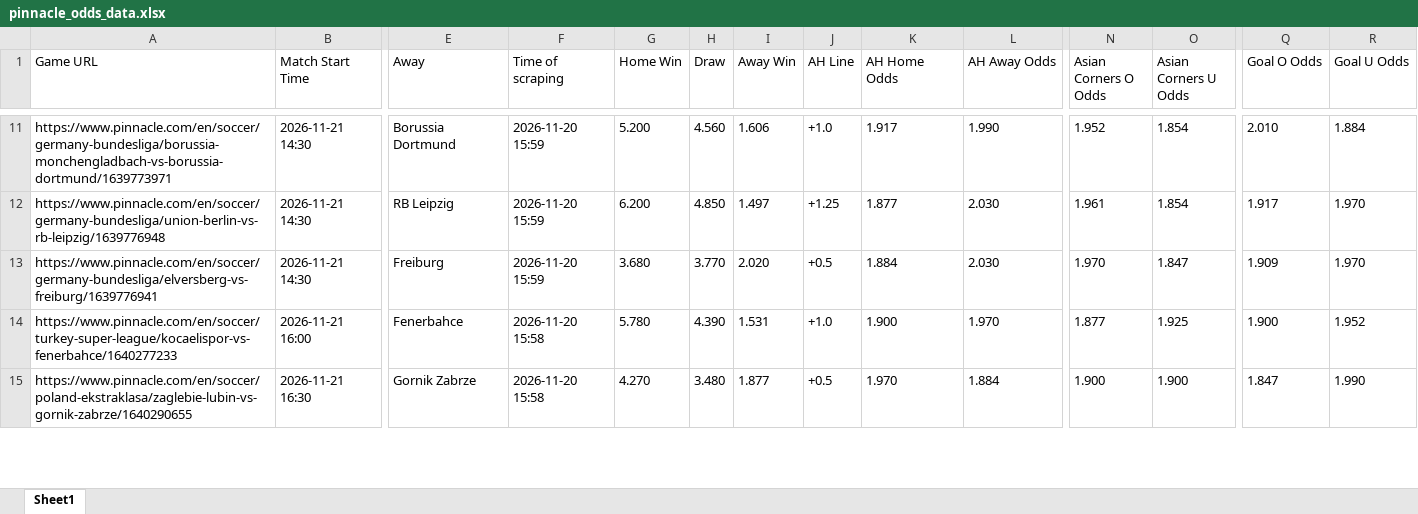
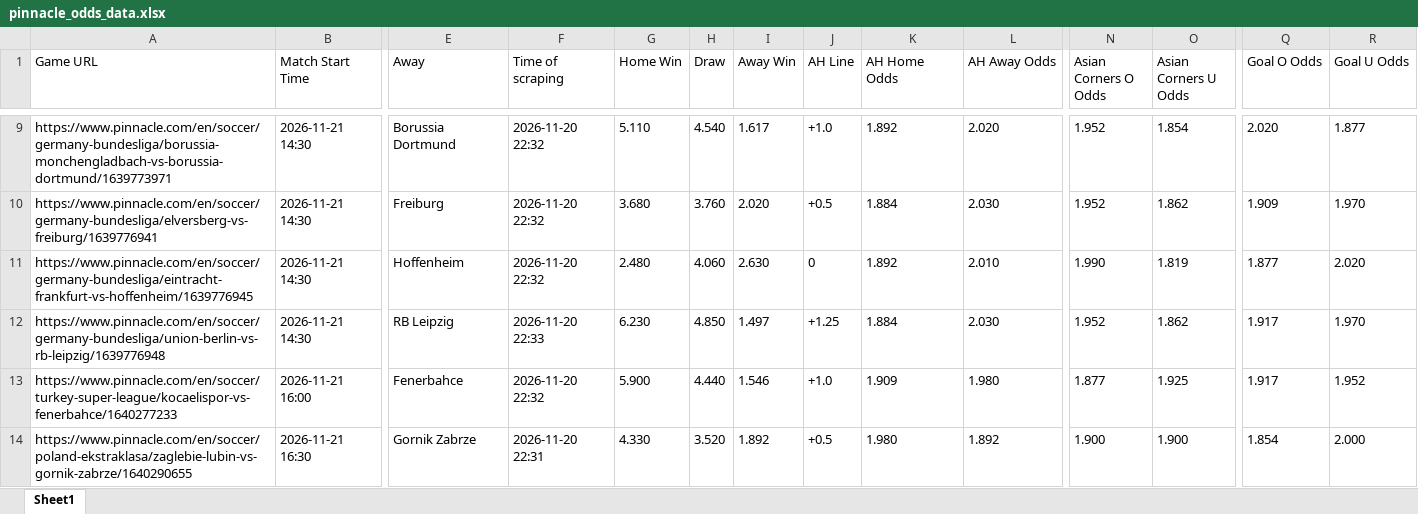
Before and after one commit to super-luke-chambers/pin_scraper, an Excel workbook: outputs/pinnacle_odds_data.xlsx, sheet Sheet1, drawn as a sheet; only a part is shown, gaps mark what is left out; values as stored, in another font and other column widths than the file's, no borders; removed rows and columns are numbered as before the commit, all else as after; rows hold the shown columns only; the diff covers the shown part only; the diff names each change by its address in the sheet, - before the commit and + after, or states it on an @@ line.

```diff
--- a/outputs/pinnacle_odds_data.xlsx (sheet Sheet1)
+++ b/outputs/pinnacle_odds_data.xlsx (sheet Sheet1)
-F9 (Time of scraping): 2026-11-20 15:59
+F9 (Time of scraping): 2026-11-20 22:32
-G9 (Home Win): 5.200
+G9 (Home Win): 5.110
-H9 (Draw): 4.560
+H9 (Draw): 4.540
-I9 (Away Win): 1.606
+I9 (Away Win): 1.617
-K9 (AH Home Odds): 1.917
+K9 (AH Home Odds): 1.892
-L9 (AH Away Odds): 1.990
+L9 (AH Away Odds): 2.020
-Q9 (Goal O Odds): 2.010
+Q9 (Goal O Odds): 2.020
-R9 (Goal U Odds): 1.884
+R9 (Goal U Odds): 1.877
-row 12: https://www.pinnacle.com/en/soccer/germany-bundesliga/union-berlin-vs-rb-leipzig/1639776948 | 2026-11-21 14:30 | RB Leipzig | 2026-11-20 15:59 | 6.200 | 4.850 | 1.497 | +1.25 | 1.877 | 2.030 | 1.961 | 1.854 | 1.917 | 1.970
-F10 (Time of scraping): 2026-11-20 15:59
+F10 (Time of scraping): 2026-11-20 22:32
-H10 (Draw): 3.770
+H10 (Draw): 3.760
-N10 (Asian Corners O Odds): 1.970
+N10 (Asian Corners O Odds): 1.952
-O10 (Asian Corners U Odds): 1.847
+O10 (Asian Corners U Odds): 1.862
+row 11: https://www.pinnacle.com/en/soccer/germany-bundesliga/eintracht-frankfurt-vs-hoffenheim/1639776945 | 2026-11-21 14:30 | Hoffenheim | 2026-11-20 22:32 | 2.480 | 4.060 | 2.630 | 0 | 1.892 | 2.010 | 1.990 | 1.819 | 1.877 | 2.020
+row 12: https://www.pinnacle.com/en/soccer/germany-bundesliga/union-berlin-vs-rb-leipzig/1639776948 | 2026-11-21 14:30 | RB Leipzig | 2026-11-20 22:33 | 6.230 | 4.850 | 1.497 | +1.25 | 1.884 | 2.030 | 1.952 | 1.862 | 1.917 | 1.970
-F13 (Time of scraping): 2026-11-20 15:58
+F13 (Time of scraping): 2026-11-20 22:32
-G13 (Home Win): 5.780
+G13 (Home Win): 5.900
-H13 (Draw): 4.390
+H13 (Draw): 4.440
-I13 (Away Win): 1.531
+I13 (Away Win): 1.546
-K13 (AH Home Odds): 1.900
+K13 (AH Home Odds): 1.909
-L13 (AH Away Odds): 1.970
+L13 (AH Away Odds): 1.980
-Q13 (Goal O Odds): 1.900
+Q13 (Goal O Odds): 1.917
-F14 (Time of scraping): 2026-11-20 15:58
+F14 (Time of scraping): 2026-11-20 22:31
-G14 (Home Win): 4.270
+G14 (Home Win): 4.330
-H14 (Draw): 3.480
+H14 (Draw): 3.520
-I14 (Away Win): 1.877
+I14 (Away Win): 1.892
-K14 (AH Home Odds): 1.970
+K14 (AH Home Odds): 1.980
-L14 (AH Away Odds): 1.884
+L14 (AH Away Odds): 1.892
-Q14 (Goal O Odds): 1.847
+Q14 (Goal O Odds): 1.854
-R14 (Goal U Odds): 1.990
+R14 (Goal U Odds): 2.000
```
Also changed, not shown: 10 added rows, 6 removed rows and 62 edited cells elsewhere in this sheet, outputs/pinnacle_corners_current/pinnacle_corners_20112026.xlsx, outputs/pinnacle_corners_historical.xlsx, 1 other file.
